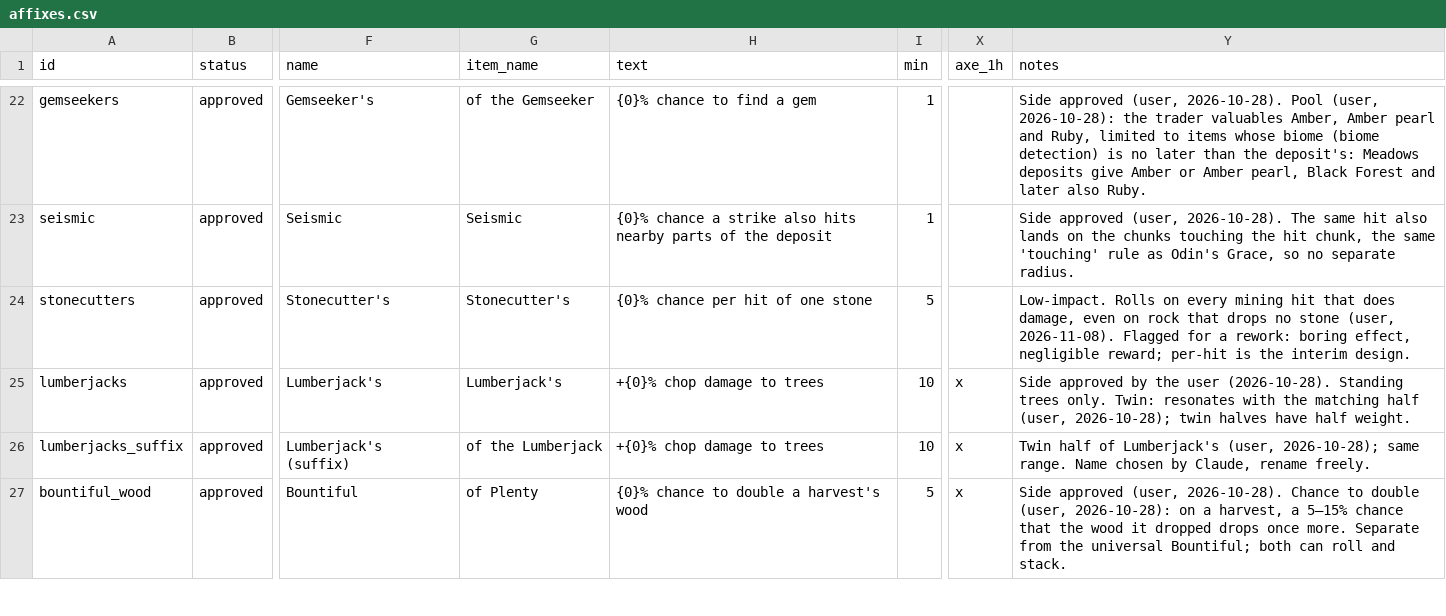
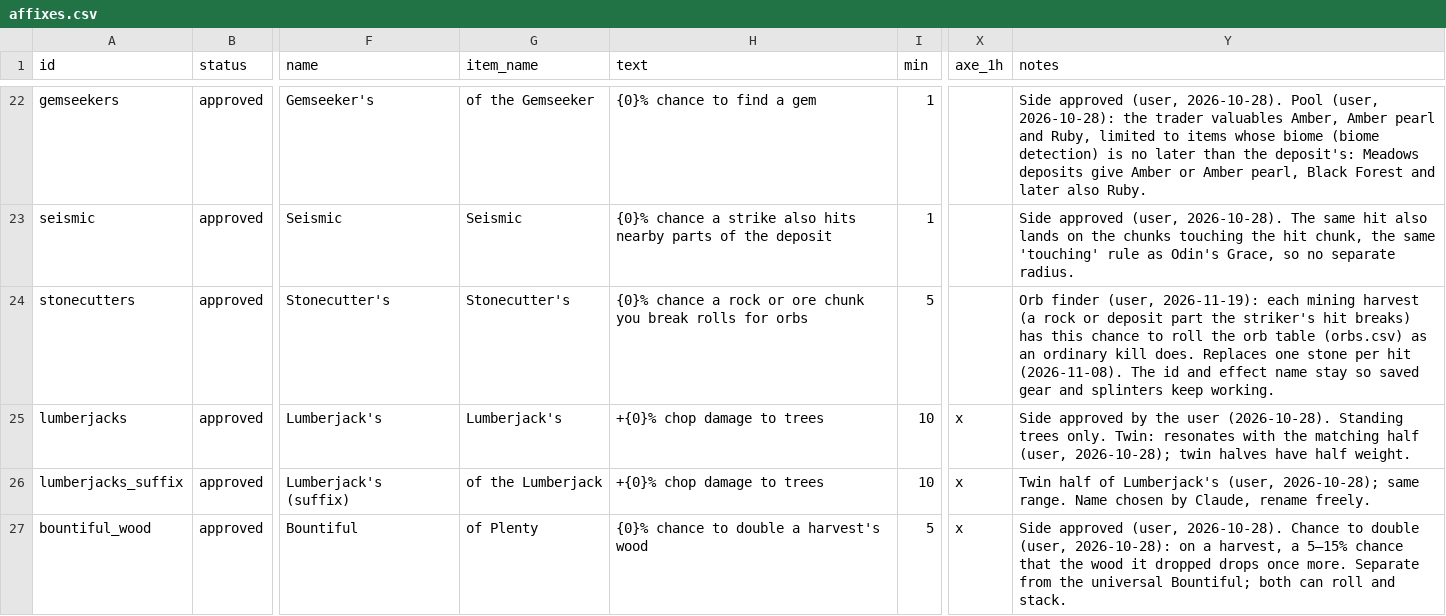
Before and after one commit to krogon-games/JotunnModStub, a CSV file: Corruption/Data/affixes.csv, drawn as a sheet; only a part is shown, gaps mark what is left out; the diff covers the shown part only; the diff names each change by its address in the sheet, - before the commit and + after, or states it on an @@ line.

```diff
--- a/Corruption/Data/affixes.csv
+++ b/Corruption/Data/affixes.csv
-H24 (text): {0}% chance per hit of one stone
+H24 (text): {0}% chance a rock or ore chunk you break rolls for orbs
-Y24 (notes): Low-impact. Rolls on every mining hit that does damage, even on rock that drops no stone (user, 2026-11-08). Flagged for a rework: boring effect, negligible reward; per-hit is the interim design.
+Y24 (notes): Orb finder (user, 2026-11-19): each mining harvest (a rock or deposit part the striker's hit breaks) has this chance to roll the orb table (orbs.csv) as an ordinary kill does. Replaces one stone per hit (2026-11-08). The id and effect name stay so saved gear and splinters keep working.
```
Also changed, not shown: 3 edited cells elsewhere in this file, Corruption/Data/drop_modifiers.csv, Corruption/Data/loot_rules.csv, 24 other files.
